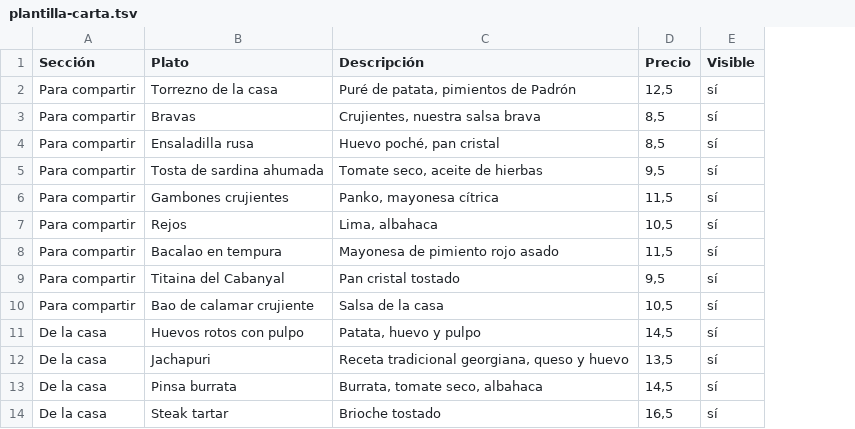
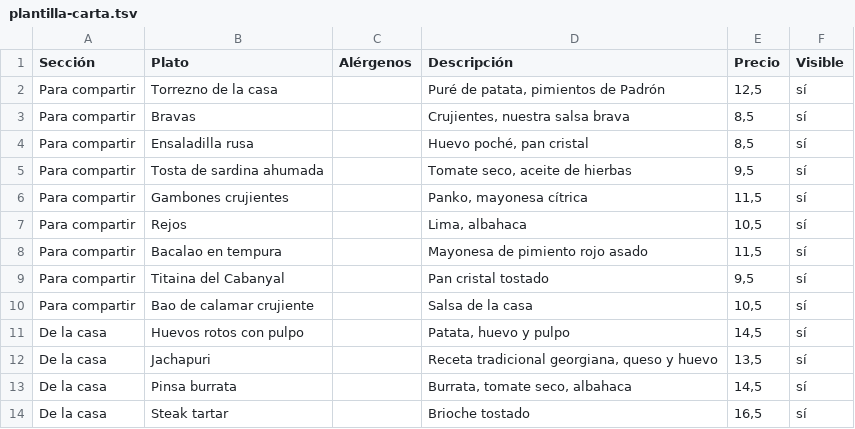
Before and after one commit to ionutbarany/La-Marea---Reinventando-Costumbres, a TSV file: la-marea/google-sheets/plantilla-carta.tsv, drawn as a sheet; only a part is shown; the diff names each change by its address in the sheet, - before the commit and + after, or states it on an @@ line.

```diff
--- a/la-marea/google-sheets/plantilla-carta.tsv
+++ b/la-marea/google-sheets/plantilla-carta.tsv
+column C (Alérgenos), empty
```
Also changed, not shown: 5 other files.
